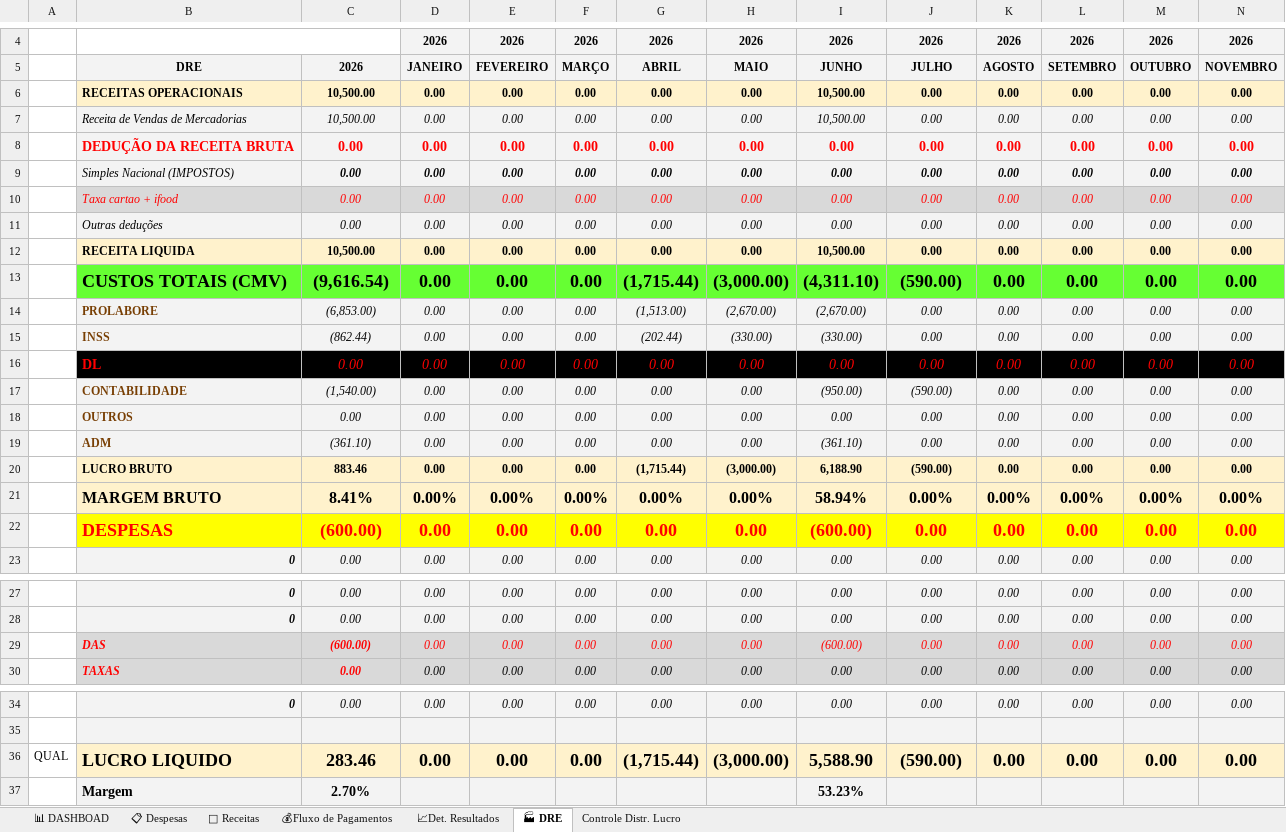
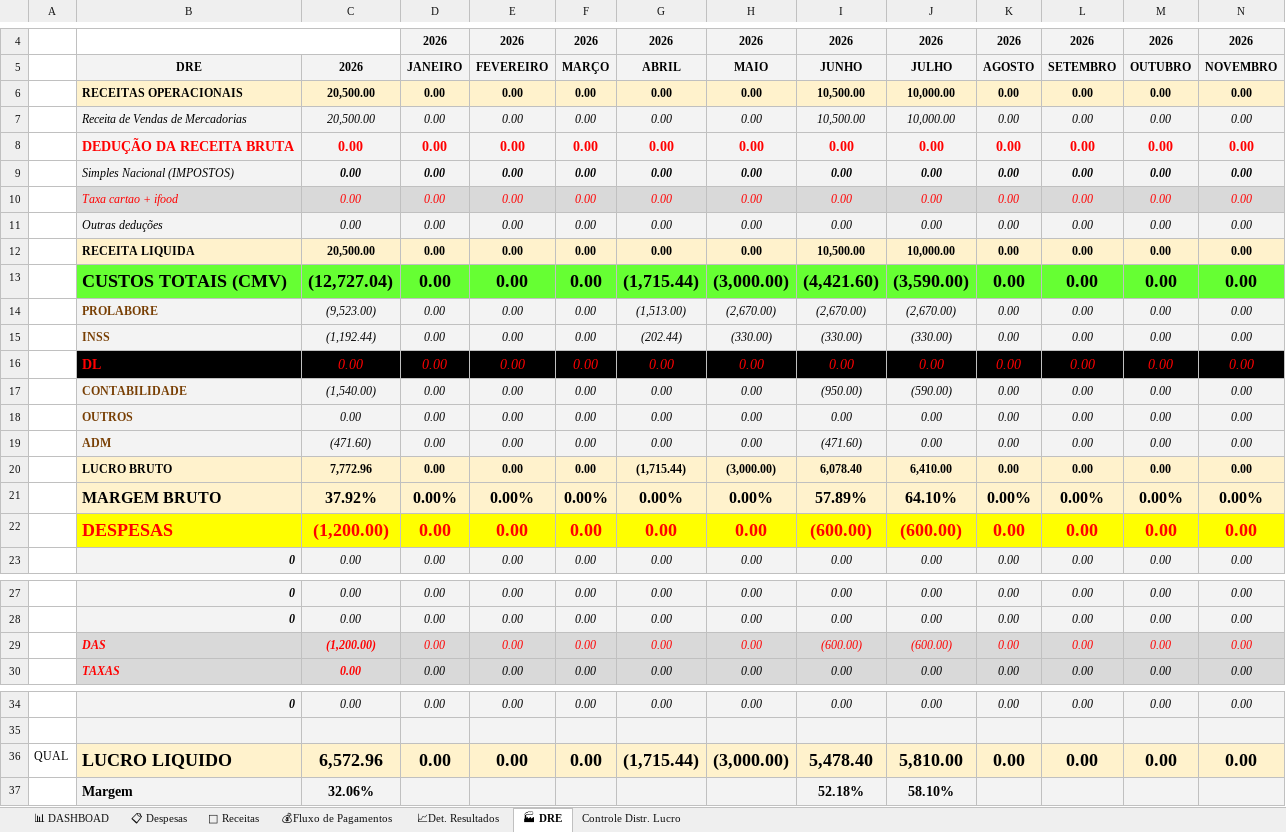
Before and after one commit to NevesPNG68/NVS-CONSULTORIA, an Excel workbook: DRE_NVS.xlsx, sheet 🏭 DRE, drawn as a sheet; only a part is shown, gaps mark what is left out; values as stored, in another font and other column widths than the file's, no borders; conditional formats not drawn; removed rows and columns are numbered as before the commit, all else as after; rows hold the shown columns only; the diff names each change by its address in the sheet, - before the commit and + after, or states it on an @@ line.

```diff
--- a/DRE_NVS.xlsx (sheet 🏭 DRE)
+++ b/DRE_NVS.xlsx (sheet 🏭 DRE)
-C6:C7: 10,500.00
+C6:C7: 20,500.00
-J6:J7: 0.00
+J6:J7: 10,000.00
-C12: 10,500.00
+C12: 20,500.00
-J12: 0.00
+J12: 10,000.00
-C13: (9,616.54)
+C13: (12,727.04)
-I13: (4,311.10)
+I13: (4,421.60)
-J13: (590.00)
+J13: (3,590.00)
-C14: (6,853.00)
+C14: (9,523.00)
-J14: 0.00
+J14: (2,670.00)
-C15: (862.44)
+C15: (1,192.44)
-J15: 0.00
+J15: (330.00)
-C19: (361.10)
+C19: (471.60)
-I19: (361.10)
+I19: (471.60)
-C20: 883.46
+C20: 7,772.96
-I20: 6,188.90
+I20: 6,078.40
-J20: (590.00)
+J20: 6,410.00
-C21: 8.41%
+C21: 37.92%
-I21: 58.94%
+I21: 57.89%
-J21: 0.00%
+J21: 64.10%
-C22: (600.00)
+C22: (1,200.00)
-J22: 0.00
+J22: (600.00)
-C29: (600.00)
+C29: (1,200.00)
-J29: 0.00
+J29: (600.00)
-C36: 283.46
+C36: 6,572.96
-I36: 5,588.90
+I36: 5,478.40
-J36: (590.00)
+J36: 5,810.00
-row 37:  | Margem | 2.70% |  |  |  |  |  | 53.23%
+row 37:  | Margem | 32.06% |  |  |  |  |  | 52.18% | 58.10%
```
Also changed, not shown: sheet 📋 Despesas, sheet Controle Distr. Lucro, sheet 📈Det. Resultados, sheet 💰Fluxo de Pagamentos, sheet 📊 DASHBOAD, sheet 💸 Receitas, formulas that keep their value, charts or pictures.
